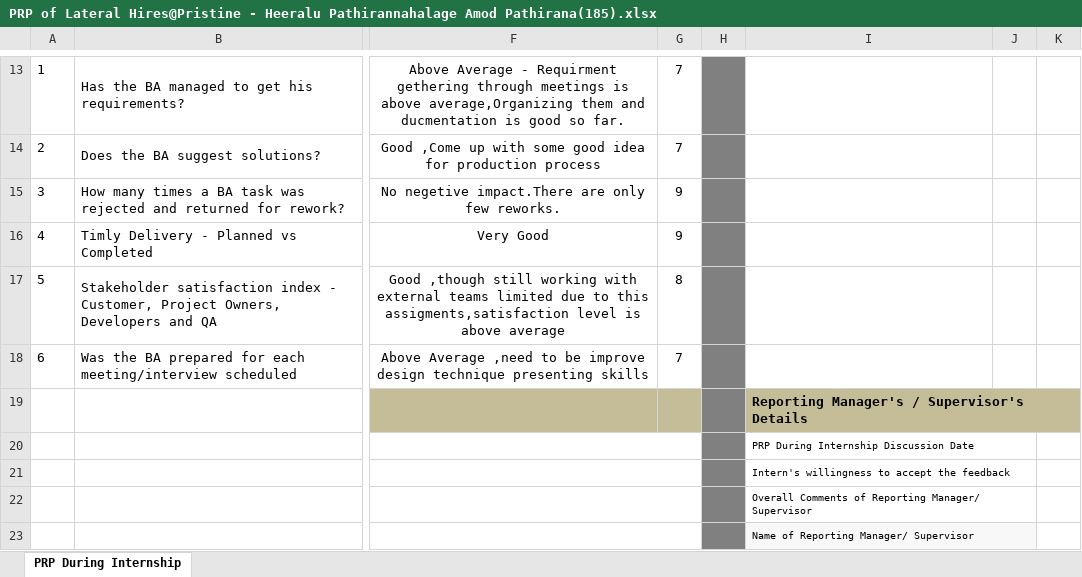
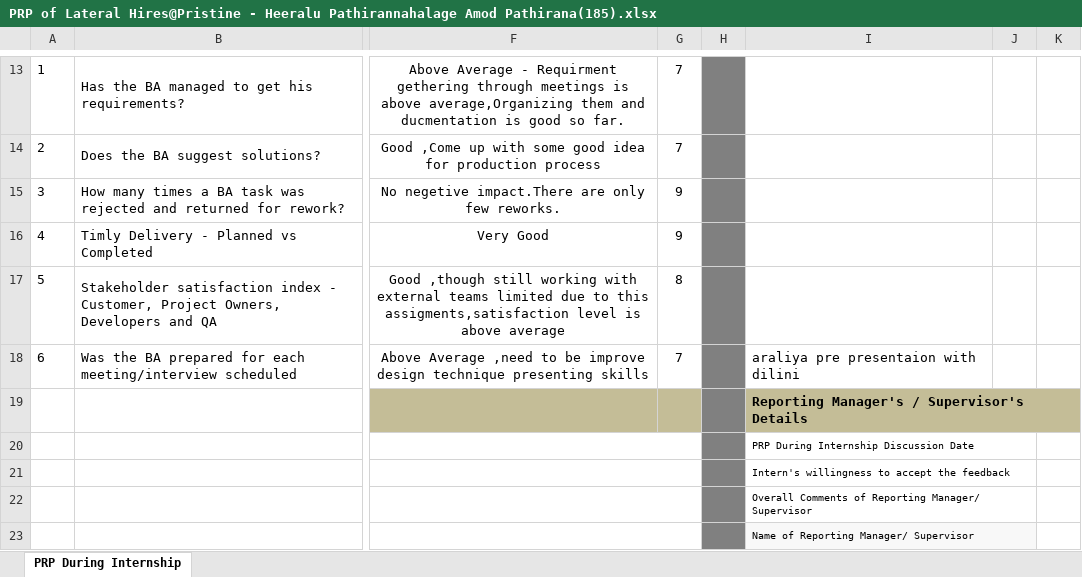
Before and after one commit to AmdPathirana/Int_info, an Excel workbook: MRPs/Pristine/PRP of Lateral Hires@Pristine - Heeralu Pathirannahalage Amod Pathirana(185).xlsx, sheet PRP During Internship, drawn as a sheet; only a part is shown, gaps mark what is left out; values as stored, in another font and other column widths than the file's, no borders; conditional formats not drawn; the diff names each change by its address in the sheet, - before the commit and + after, or states it on an @@ line.

```diff
--- a/MRPs/Pristine/PRP of Lateral Hires@Pristine - Heeralu Pathirannahalage Amod Pathirana(185).xlsx (sheet PRP During Internship)
+++ b/MRPs/Pristine/PRP of Lateral Hires@Pristine - Heeralu Pathirannahalage Amod Pathirana(185).xlsx (sheet PRP During Internship)
-I18: (empty)
+I18: araliya pre presentaion with dilini
```
Also changed, not shown: 3 other files.
